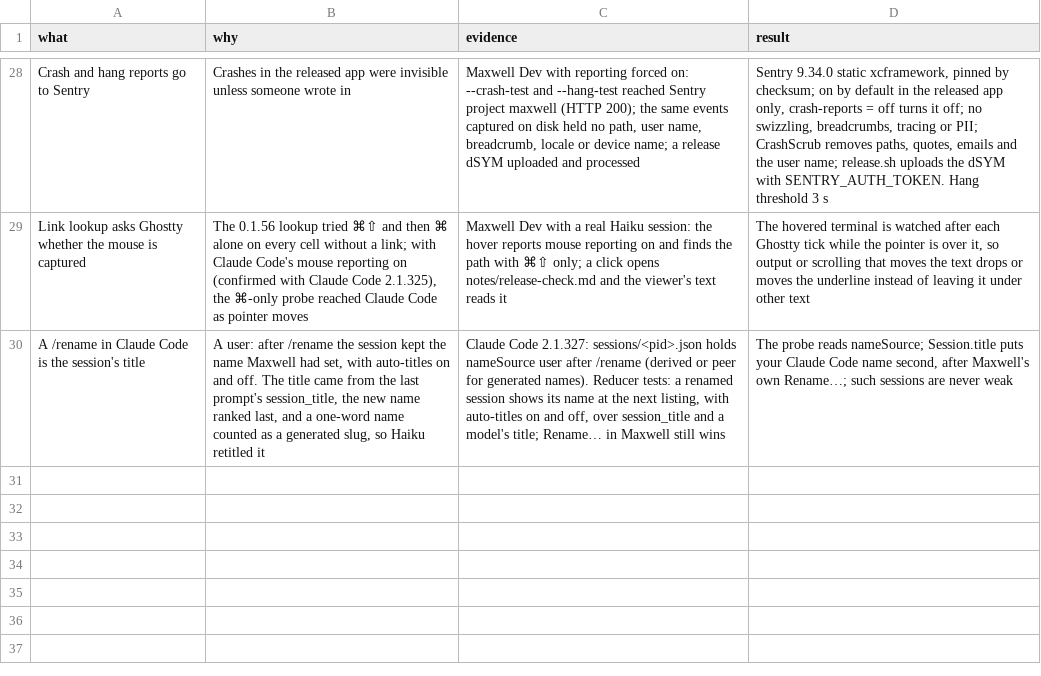
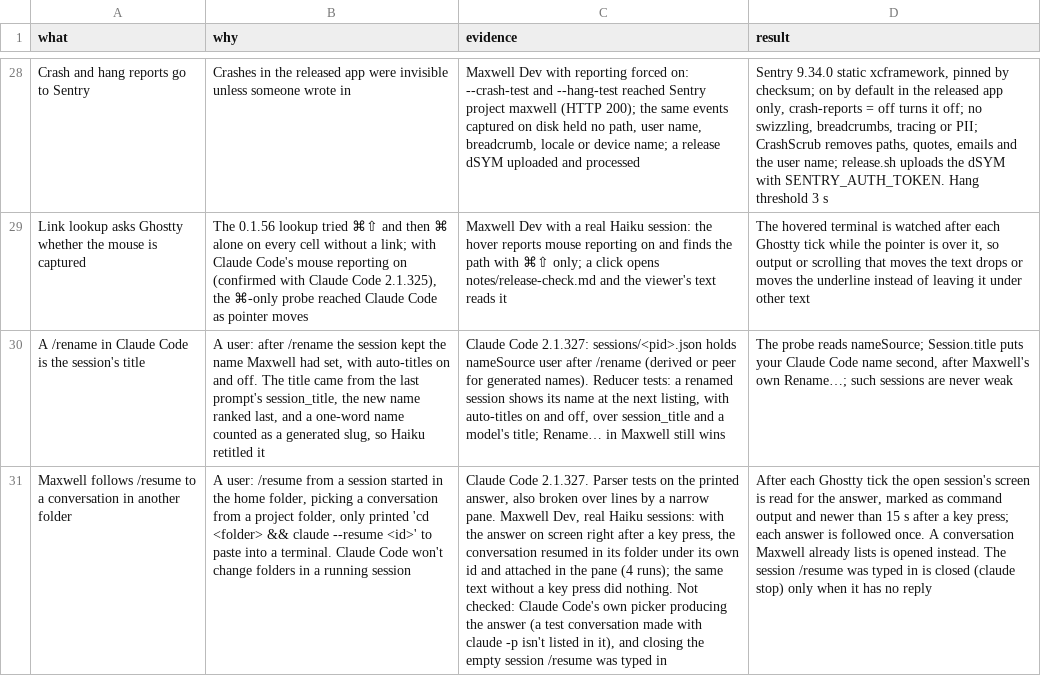
Before and after one commit to robinsadeghpour/maxwell, a TSV file: docs/decisions.tsv, drawn as a sheet; only a part is shown, gaps mark what is left out; the diff names each change by its address in the sheet, - before the commit and + after, or states it on an @@ line.

```diff
--- a/docs/decisions.tsv
+++ b/docs/decisions.tsv
+row 31: Maxwell follows /resume to a conversation in another folder | A user: /resume from a session started in the home folder, picking a conversation from a project folder, only printed 'cd <folder> && claude --resume <id>' to paste into a terminal. Claude Code won't change folders in a running session | Claude Code 2.1.327. Parser tests on the printed answer, also broken over lines by a narrow pane. Maxwell Dev, real Haiku sessions: with the answer on screen right after a key press, the conversation resumed in its folder under its own id and attached in the pane (4 runs); the same text without a key press did nothing. Not checked: Claude Code's own picker producing the answer (a test conversation made with claude -p isn't listed in it), and closing the empty session /resume was typed in | After each Ghostty tick the open session's screen is read for the answer, marked as command output and newer than 15 s after a key press; each answer is followed once. A conversation Maxwell already lists is opened instead. The session /resume was typed in is closed (claude stop) only when it has no reply
```
Also changed, not shown: 37 other files.
